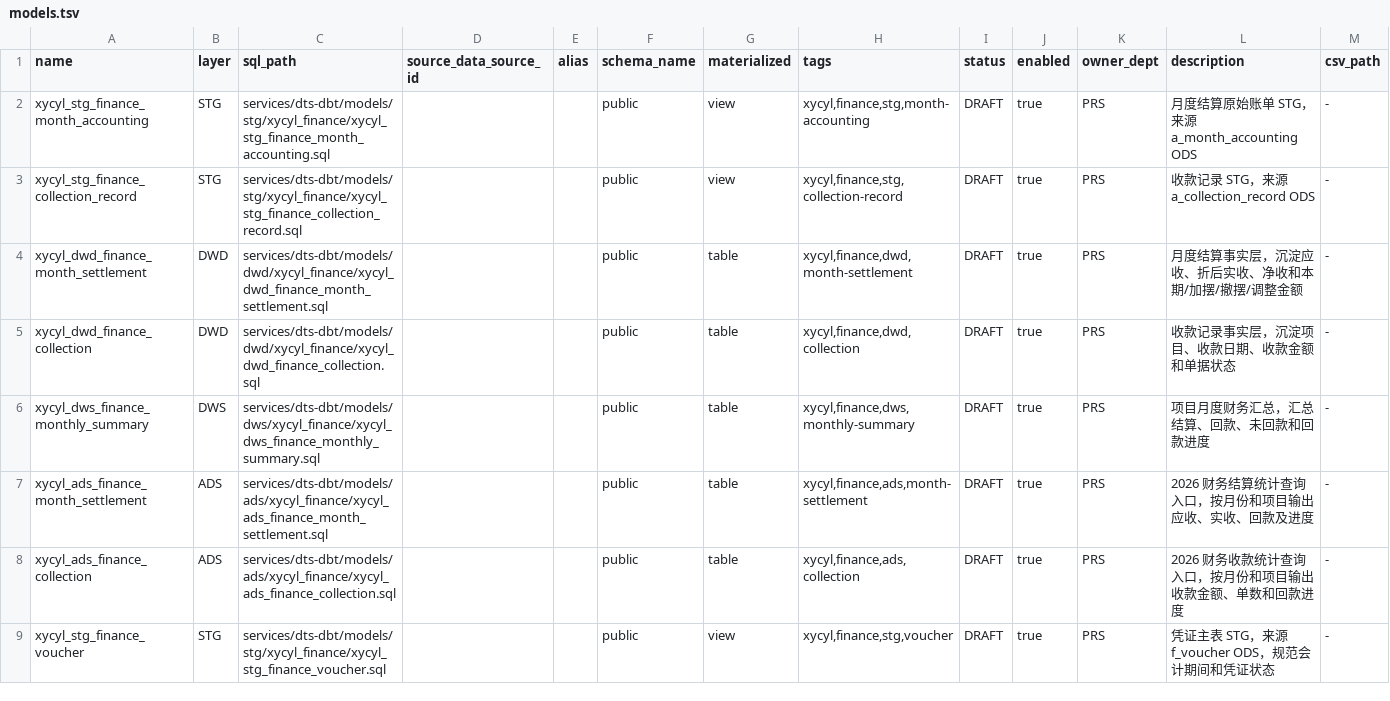
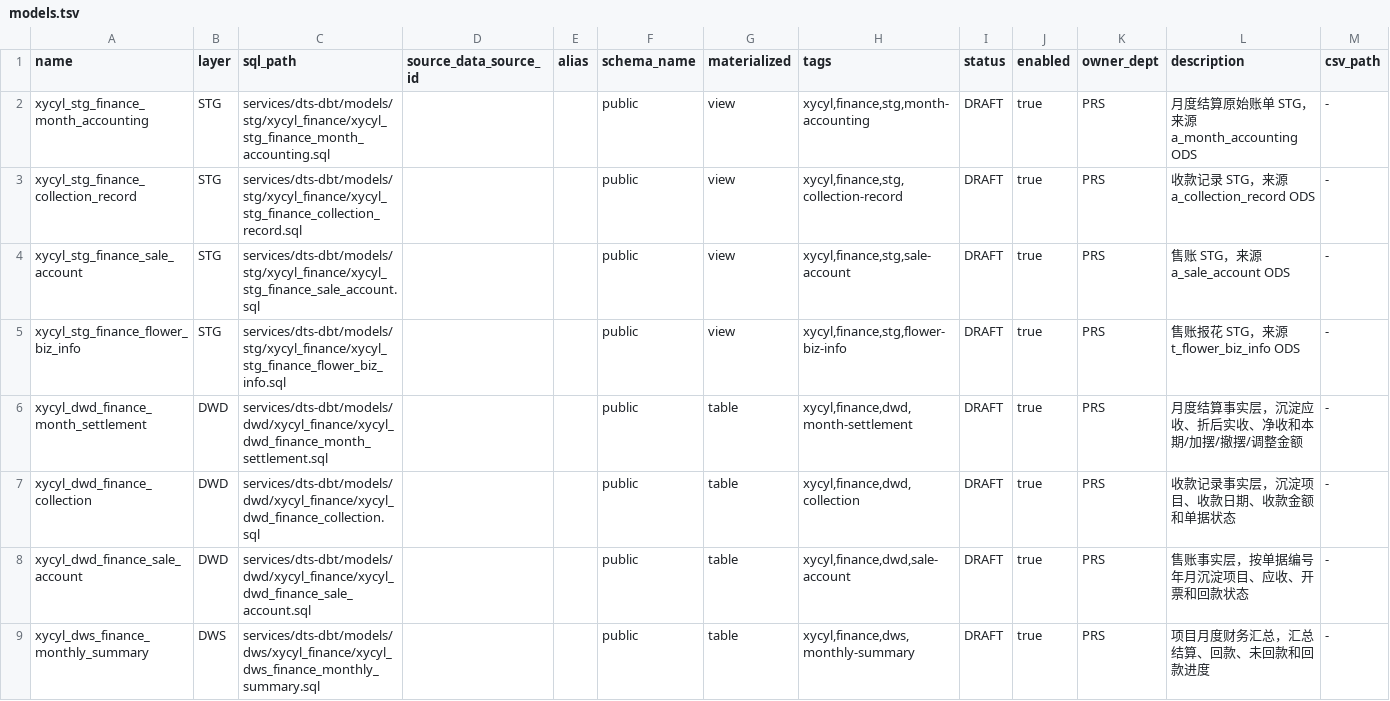
Before and after one commit to billyhotjava/dts-studio, a TSV file: engine/worklog-history/prs/v1/models.tsv, drawn as a sheet; only a part is shown; the shorter side is filled out with more unchanged rows; the diff covers the shown part only; the diff names each change by its address in the sheet, - before the commit and + after, or states it on an @@ line.

```diff
--- a/engine/worklog-history/prs/v1/models.tsv
+++ b/engine/worklog-history/prs/v1/models.tsv
+row 4: xycyl_stg_finance_sale_account | STG | services/dts-dbt/models/stg/xycyl_finance/xycyl_stg_finance_sale_account.sql |  |  | public | view | xycyl,finance,stg,sale-account | DRAFT | true | PRS | 售账 STG，来源 a_sale_account ODS | -
+row 5: xycyl_stg_finance_flower_biz_info | STG | services/dts-dbt/models/stg/xycyl_finance/xycyl_stg_finance_flower_biz_info.sql |  |  | public | view | xycyl,finance,stg,flower-biz-info | DRAFT | true | PRS | 售账报花 STG，来源 t_flower_biz_info ODS | -
+row 8: xycyl_dwd_finance_sale_account | DWD | services/dts-dbt/models/dwd/xycyl_finance/xycyl_dwd_finance_sale_account.sql |  |  | public | table | xycyl,finance,dwd,sale-account | DRAFT | true | PRS | 售账事实层，按单据编号年月沉淀项目、应收、开票和回款状态 | -
```
Also changed, not shown: 2 added rows elsewhere in this file, 25 other files.
